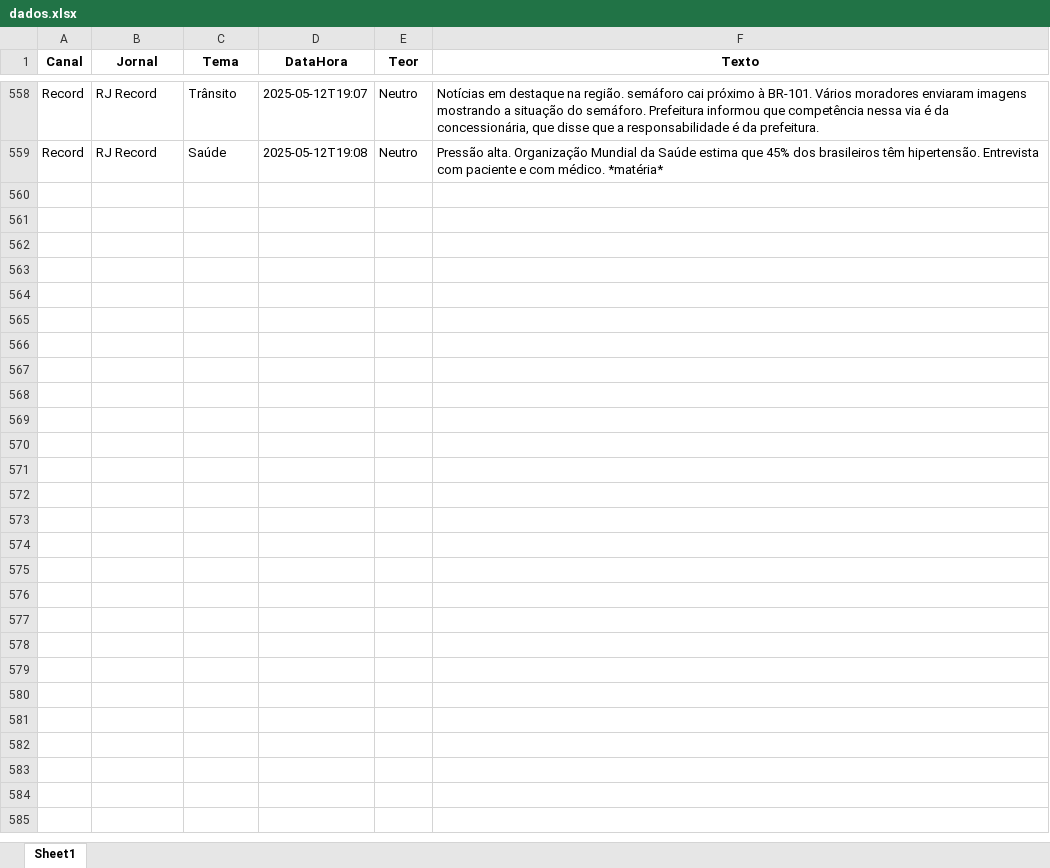
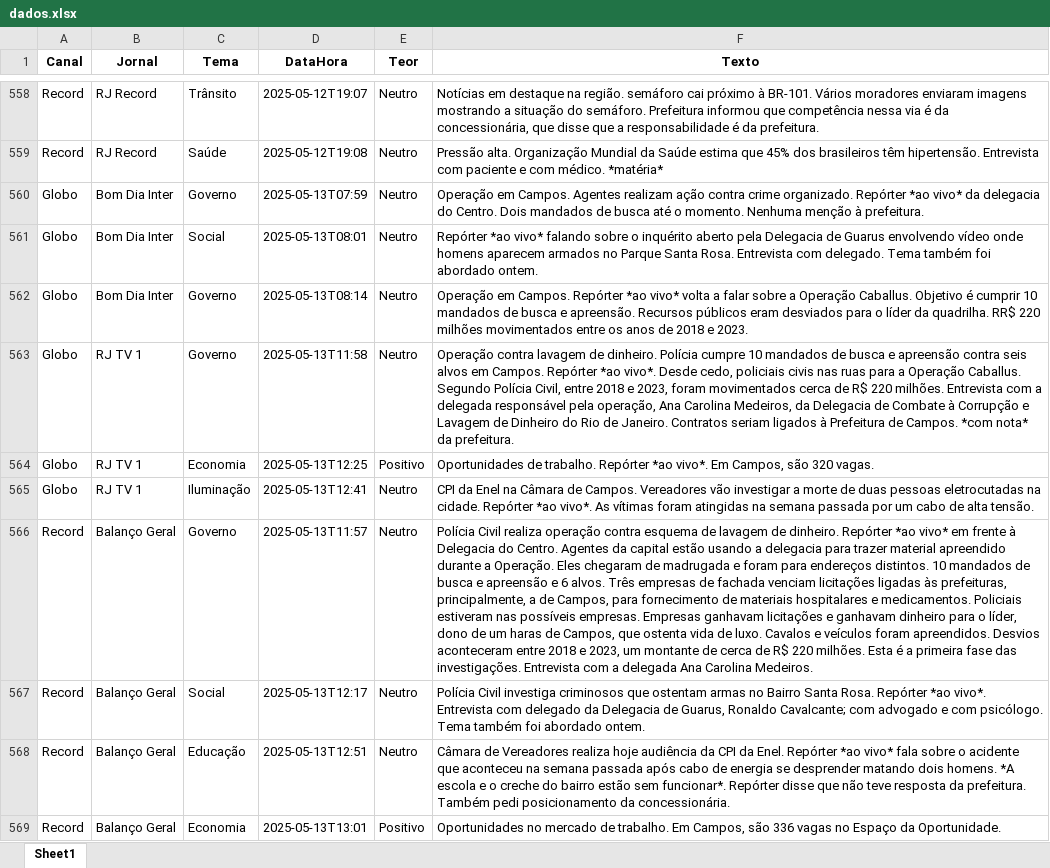
Before and after one commit to Marocosz/webdashtv, an Excel workbook: dados.xlsx, sheet Sheet1, drawn as a sheet; only a part is shown, gaps mark what is left out; values as stored, in another font and other column widths than the file's, no borders; the diff covers the shown part only; the diff names each change by its address in the sheet, - before the commit and + after, or states it on an @@ line.

Commit message:
Atualização automática: 2025-05-14T03:00:01.792332

```diff
--- a/dados.xlsx (sheet Sheet1)
+++ b/dados.xlsx (sheet Sheet1)
+row 560: Globo | Bom Dia Inter | Governo | 2025-05-13T07:59 | Neutro | Operação em Campos. Agentes realizam ação contra crime organizado. Repórter *ao vivo* da delegacia do Centro. Dois mandados de busca até o momento. Nenhuma menção à prefeitura.
+row 561: Globo | Bom Dia Inter | Social | 2025-05-13T08:01 | Neutro | Repórter *ao vivo* falando sobre o inquérito aberto pela Delegacia de Guarus envolvendo vídeo onde homens aparecem armados no Parque Santa Rosa. Entrevista com delegado. Tema também foi abordado ontem.
+row 562: Globo | Bom Dia Inter | Governo | 2025-05-13T08:14 | Neutro | Operação em Campos. Repórter *ao vivo* volta a falar sobre a Operação Caballus. Objetivo é cumprir 10 mandados de busca e apreensão. Recursos públicos eram desviados para o líder da quadrilha. RR$ 220 milhões movimentados entre os anos de 2018 e 2023.
+row 563: Globo | RJ TV 1 | Governo | 2025-05-13T11:58 | Neutro | Operação contra lavagem de dinheiro. Polícia cumpre 10 mandados de busca e apreensão contra seis alvos em Campos. Repórter *ao vivo*. Desde cedo, policiais civis nas ruas para a Operação Caballus. Segundo Polícia Civil, entre 2018 e 2023, foram movimentados cerca de R$ 220 milhões. Entrevista com a delegada responsável pela operação, Ana Carolina Medeiros, da Delegacia de Combate à Corrupção e Lavagem de Dinheiro do Rio de Janeiro. Contratos seriam ligados à Prefeitura de Campos. *com nota* da prefeitura.
+row 564: Globo | RJ TV 1 | Economia | 2025-05-13T12:25 | Positivo | Oportunidades de trabalho. Repórter *ao vivo*. Em Campos, são 320 vagas.
+row 565: Globo | RJ TV 1 | Iluminação | 2025-05-13T12:41 | Neutro | CPI da Enel na Câmara de Campos. Vereadores vão investigar a morte de duas pessoas eletrocutadas na cidade. Repórter *ao vivo*. As vítimas foram atingidas na semana passada por um cabo de alta tensão.
+row 566: Record | Balanço Geral | Governo | 2025-05-13T11:57 | Neutro | Polícia Civil realiza operação contra esquema de lavagem de dinheiro. Repórter *ao vivo* em frente à Delegacia do Centro. Agentes da capital estão usando a delegacia para trazer material apreendido durante a Operação. Eles chegaram de madrugada e foram para endereços distintos. 10 mandados de busca e apreensão e 6 alvos. Três empresas de fachada venciam licitações ligadas às prefeituras, principalmente, a de Campos, para fornecimento de materiais hospitalares e medicamentos. Policiais estiveram nas possíveis empresas. Empresas ganhavam licitações e ganhavam dinheiro para o líder, dono de um haras de Campos, que ostenta vida de luxo. Cavalos e veículos foram apreendidos. Desvios aconteceram entre 2018 e 2023, um montante de cerca de R$ 220 milhões. Esta é a primeira fase das investigações. Entrevista com a delegada Ana Carolina Medeiros.
+row 567: Record | Balanço Geral | Social | 2025-05-13T12:17 | Neutro | Polícia Civil investiga criminosos que ostentam armas no Bairro Santa Rosa. Repórter *ao vivo*. Entrevista com delegado da Delegacia de Guarus, Ronaldo Cavalcante; com advogado e com psicólogo. Tema também foi abordado ontem.
+row 568: Record | Balanço Geral | Educação | 2025-05-13T12:51 | Neutro | Câmara de Vereadores realiza hoje audiência da CPI da Enel. Repórter *ao vivo* fala sobre o acidente que aconteceu na semana passada após cabo de energia se desprender matando dois homens. *A escola e o creche do bairro estão sem funcionar*. Repórter disse que não teve resposta da prefeitura. Também pedi posicionamento da concessionária.
+row 569: Record | Balanço Geral | Economia | 2025-05-13T13:01 | Positivo | Oportunidades no mercado de trabalho. Em Campos, são 336 vagas no Espaço da Oportunidade.
```
Also changed, not shown: 10 added rows elsewhere in this sheet.
